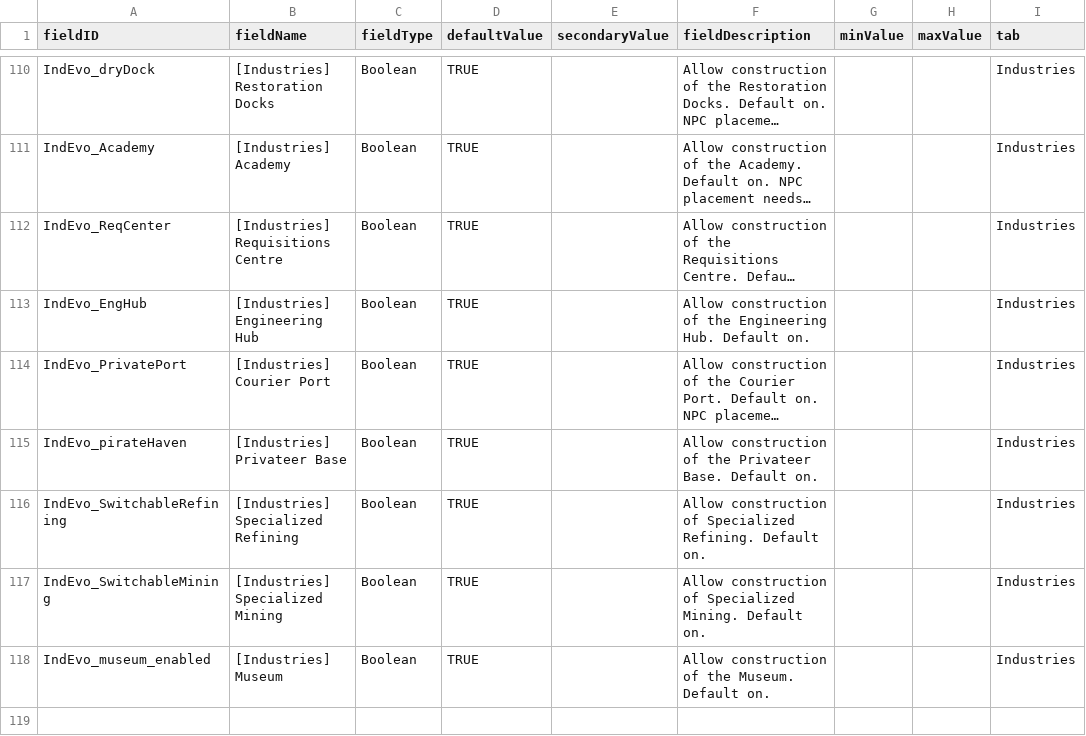
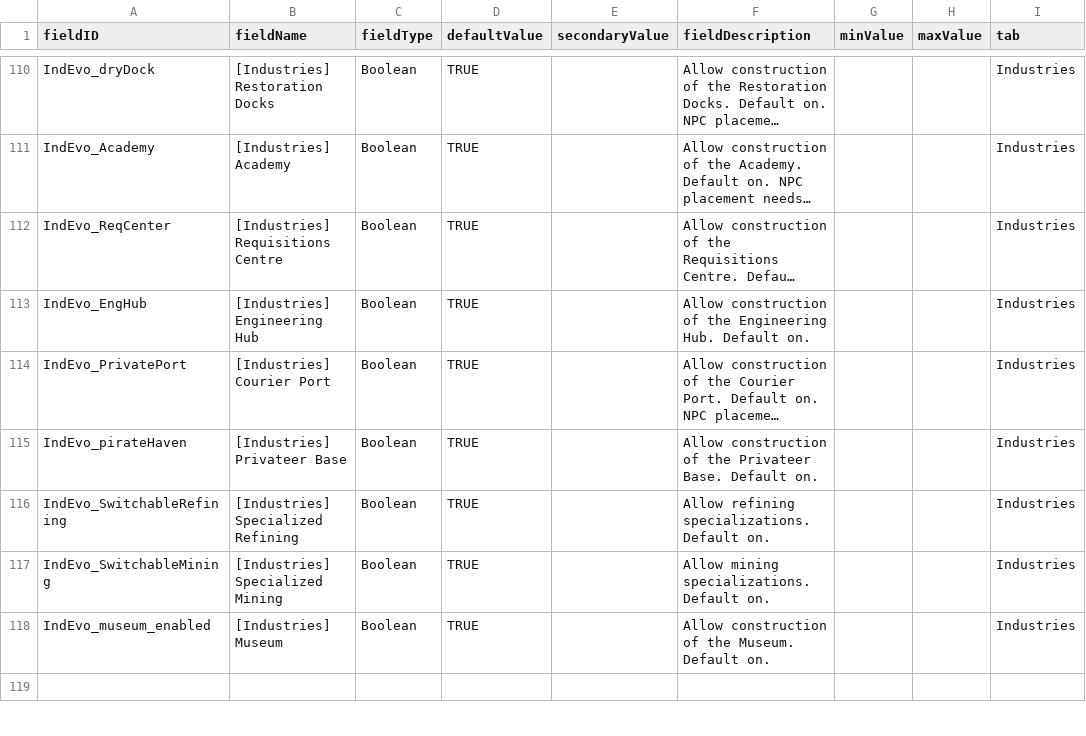
Before and after one commit to SirHartley/Industrial.Evolution, a CSV file: data/config/LunaSettings.csv, drawn as a sheet; only a part is shown, gaps mark what is left out; long unchanged cells end in …; the diff names each change by its address in the sheet, - before the commit and + after, or states it on an @@ line.

```diff
--- a/data/config/LunaSettings.csv
+++ b/data/config/LunaSettings.csv
-F116 (fieldDescription): Allow construction of Specialized Refining. Default on.
+F116 (fieldDescription): Allow refining specializations. Default on.
-F117 (fieldDescription): Allow construction of Specialized Mining. Default on.
+F117 (fieldDescription): Allow mining specializations. Default on.
```
Also changed, not shown: data/campaign/industries.csv, data/campaign/market_conditions.csv, 34 other files.
